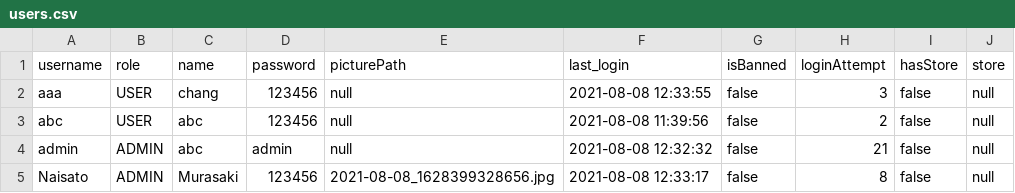
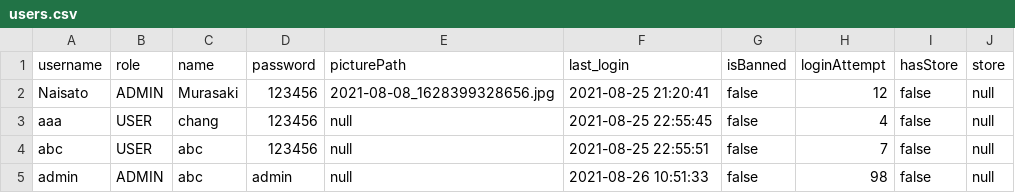
Before and after one commit to napatswift/project-641-mercury, a CSV file: data/users.csv, drawn as a sheet.

Commit message:
ทำระบบ List ของ User ใน admin page user

```diff
--- a/data/users.csv
+++ b/data/users.csv
@@ -1,5 +1,5 @@
 username,role,name,password,picturePath,last_login,isBanned,loginAttempt,hasStore,store
-aaa,USER,chang,123456,null,2021-08-08 12:33:55,false,3,false,null
-abc,USER,abc,123456,null,2021-08-08 11:39:56,false,2,false,null
-admin,ADMIN,abc,admin,null,2021-08-08 12:32:32,false,21,false,null
-Naisato,ADMIN,Murasaki,123456,2021-08-08_1628399328656.jpg,2021-08-08 12:33:17,false,8,false,null
+Naisato,ADMIN,Murasaki,123456,2021-08-08_1628399328656.jpg,2021-08-25 21:20:41,false,12,false,null
+aaa,USER,chang,123456,null,2021-08-25 22:55:45,false,4,false,null
+abc,USER,abc,123456,null,2021-08-25 22:55:51,false,7,false,null
+admin,ADMIN,abc,admin,null,2021-08-26 10:51:33,false,98,false,null
```
Also changed, not shown: 10 other files.
